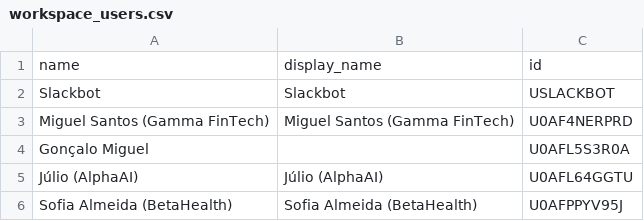
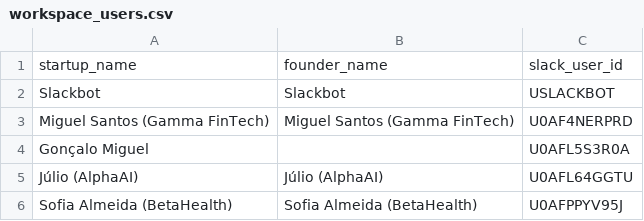
Before and after one commit to goncalosm-coding/slackbot-sendmessages, a CSV file: workspace_users.csv, drawn as a sheet.

Commit message:
Changed Columns Names

```diff
--- a/workspace_users.csv
+++ b/workspace_users.csv
@@ -1,2 +1,2 @@
-name,display_name,id
+startup_name,founder_name,slack_user_id
 Slackbot,Slackbot,USLACKBOT
```
